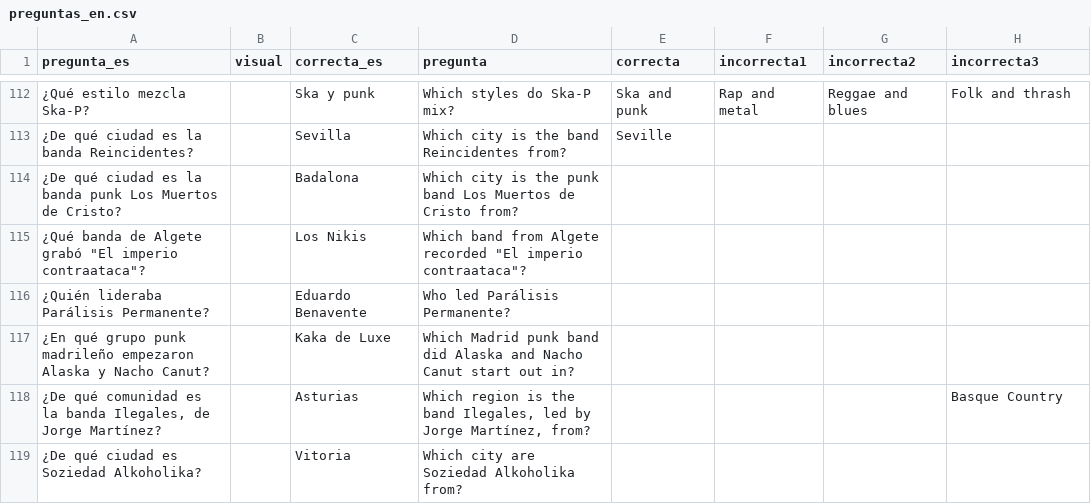
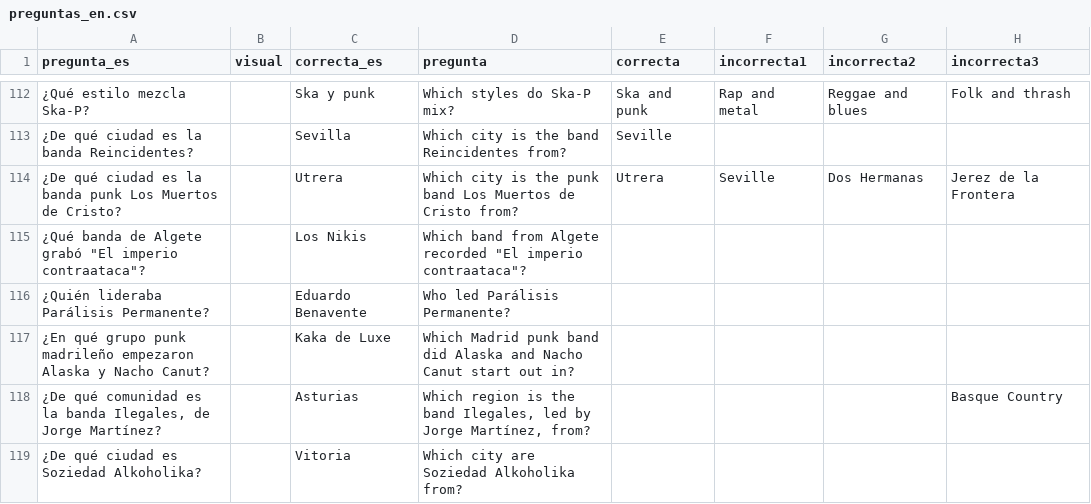
Before and after one commit to fjportillo/liantes-quiz, a CSV file: i18n/preguntas_en.csv, drawn as a sheet; only a part is shown, gaps mark what is left out.

```diff
--- a/i18n/preguntas_en.csv
+++ b/i18n/preguntas_en.csv
@@ -113,3 +113,3 @@ pregunta_es,visual,correcta_es,pregunta,correcta,incorrecta1,incorrecta2,incorre
 ¿De qué ciudad es la banda Reincidentes?,,Sevilla,Which city is the band Reincidentes from?,Seville,,,
-¿De qué ciudad es la banda punk Los Muertos de Cristo?,,Badalona,Which city is the punk band Los Muertos de Cristo from?,,,,
+¿De qué ciudad es la banda punk Los Muertos de Cristo?,,Utrera,Which city is the punk band Los Muertos de Cristo from?,Utrera,Seville,Dos Hermanas,Jerez de la Frontera
 "¿Qué banda de Algete grabó ""El imperio contraataca""?",,Los Nikis,"Which band from Algete recorded ""El imperio contraataca""?",,,,
```
Also changed, not shown: i18n/preguntas_ca.csv, preguntas.csv, 1 other file.
